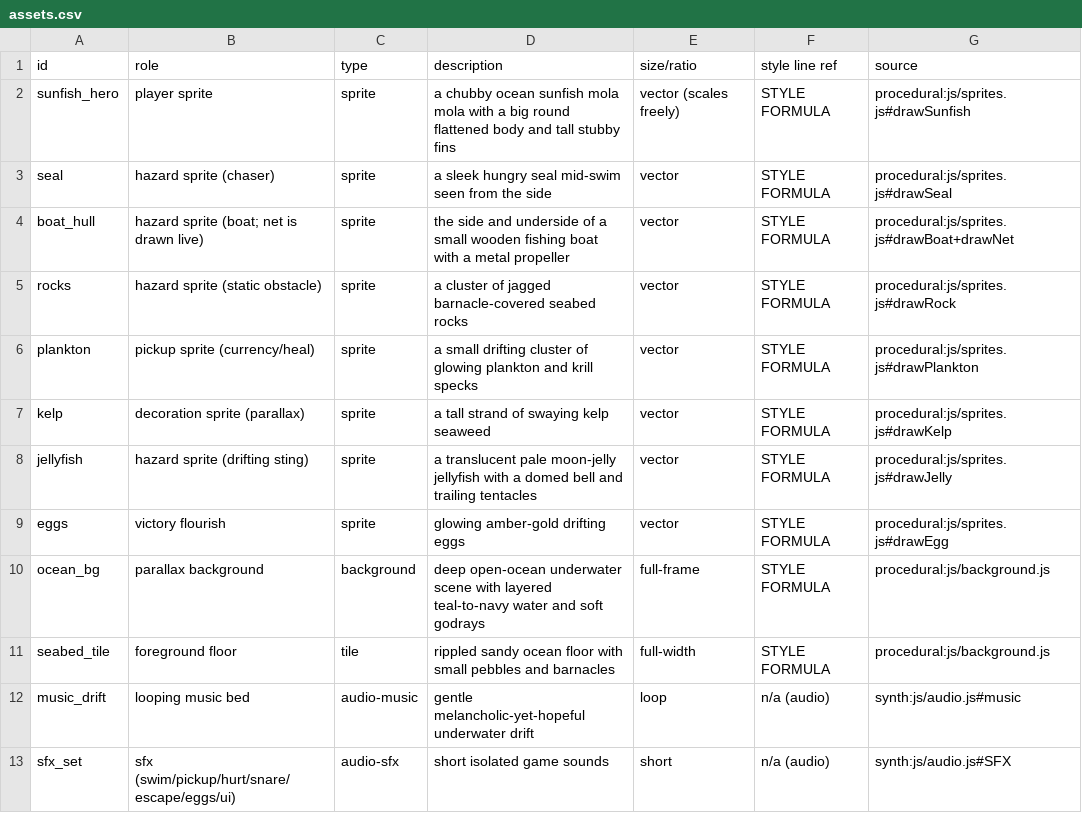
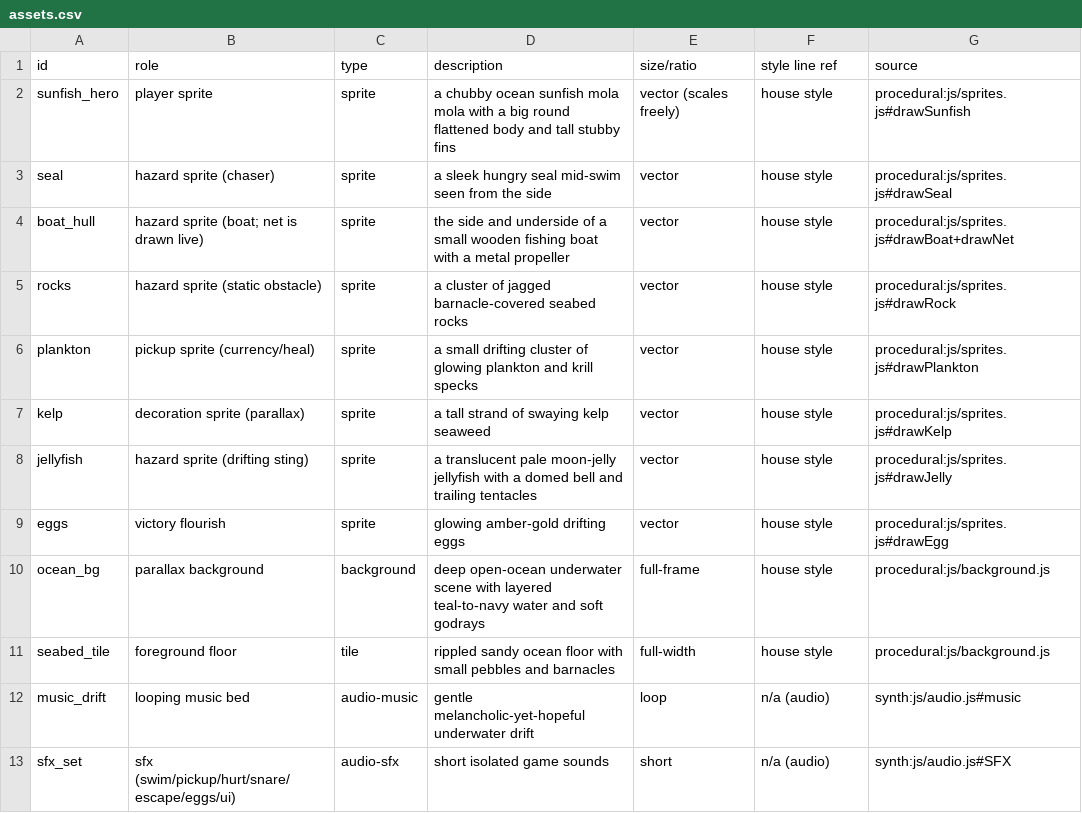
Before and after one commit to PukkingDragon123/Sun, a CSV file: design/assets.csv, drawn as a sheet; only a part is shown.

```diff
--- a/design/assets.csv
+++ b/design/assets.csv
@@ -1,12 +1,12 @@
 id,role,type,description,size/ratio,style line ref,source
-sunfish_hero,player sprite,sprite,a chubby ocean sunfish mola mola with a big round flattened body and tall stubby fins,vector (scales freely),STYLE FORMULA,procedural:js/sprites.js#drawSunfish
-seal,hazard sprite (chaser),sprite,a sleek hungry seal mid-swim seen from the side,vector,STYLE FORMULA,procedural:js/sprites.js#drawSeal
-boat_hull,hazard sprite (boat; net is drawn live),sprite,the side and underside of a small wooden fishing boat with a metal propeller,vector,STYLE FORMULA,procedural:js/sprites.js#drawBoat+drawNet
-rocks,hazard sprite (static obstacle),sprite,a cluster of jagged barnacle-covered seabed rocks,vector,STYLE FORMULA,procedural:js/sprites.js#drawRock
-plankton,pickup sprite (currency/heal),sprite,a small drifting cluster of glowing plankton and krill specks,vector,STYLE FORMULA,procedural:js/sprites.js#drawPlankton
-kelp,decoration sprite (parallax),sprite,a tall strand of swaying kelp seaweed,vector,STYLE FORMULA,procedural:js/sprites.js#drawKelp
-jellyfish,hazard sprite (drifting sting),sprite,a translucent pale moon-jelly jellyfish with a domed bell and trailing tentacles,vector,STYLE FORMULA,procedural:js/sprites.js#drawJelly
-eggs,victory flourish,sprite,glowing amber-gold drifting eggs,vector,STYLE FORMULA,procedural:js/sprites.js#drawEgg
-ocean_bg,parallax background,background,deep open-ocean underwater scene with layered teal-to-navy water and soft godrays,full-frame,STYLE FORMULA,procedural:js/background.js
-seabed_tile,foreground floor,tile,rippled sandy ocean floor with small pebbles and barnacles,full-width,STYLE FORMULA,procedural:js/background.js
+sunfish_hero,player sprite,sprite,a chubby ocean sunfish mola mola with a big round flattened body and tall stubby fins,vector (scales freely),house style,procedural:js/sprites.js#drawSunfish
+seal,hazard sprite (chaser),sprite,a sleek hungry seal mid-swim seen from the side,vector,house style,procedural:js/sprites.js#drawSeal
+boat_hull,hazard sprite (boat; net is drawn live),sprite,the side and underside of a small wooden fishing boat with a metal propeller,vector,house style,procedural:js/sprites.js#drawBoat+drawNet
+rocks,hazard sprite (static obstacle),sprite,a cluster of jagged barnacle-covered seabed rocks,vector,house style,procedural:js/sprites.js#drawRock
+plankton,pickup sprite (currency/heal),sprite,a small drifting cluster of glowing plankton and krill specks,vector,house style,procedural:js/sprites.js#drawPlankton
+kelp,decoration sprite (parallax),sprite,a tall strand of swaying kelp seaweed,vector,house style,procedural:js/sprites.js#drawKelp
+jellyfish,hazard sprite (drifting sting),sprite,a translucent pale moon-jelly jellyfish with a domed bell and trailing tentacles,vector,house style,procedural:js/sprites.js#drawJelly
+eggs,victory flourish,sprite,glowing amber-gold drifting eggs,vector,house style,procedural:js/sprites.js#drawEgg
+ocean_bg,parallax background,background,deep open-ocean underwater scene with layered teal-to-navy water and soft godrays,full-frame,house style,procedural:js/background.js
+seabed_tile,foreground floor,tile,rippled sandy ocean floor with small pebbles and barnacles,full-width,house style,procedural:js/background.js
 music_drift,looping music bed,audio-music,gentle melancholic-yet-hopeful underwater drift,loop,n/a (audio),synth:js/audio.js#music
```
Also changed, not shown: 16 other files.
